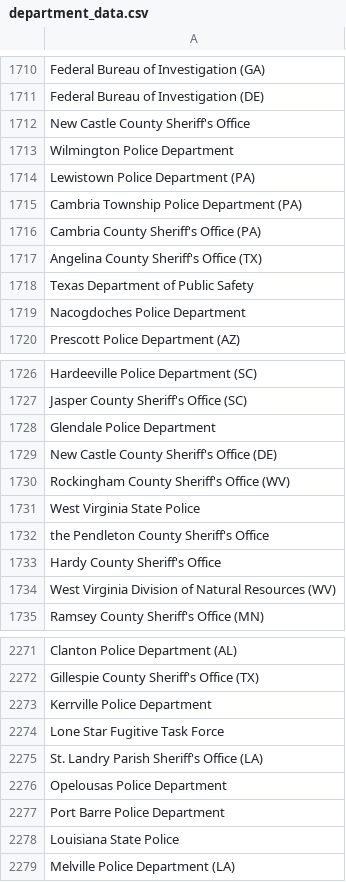
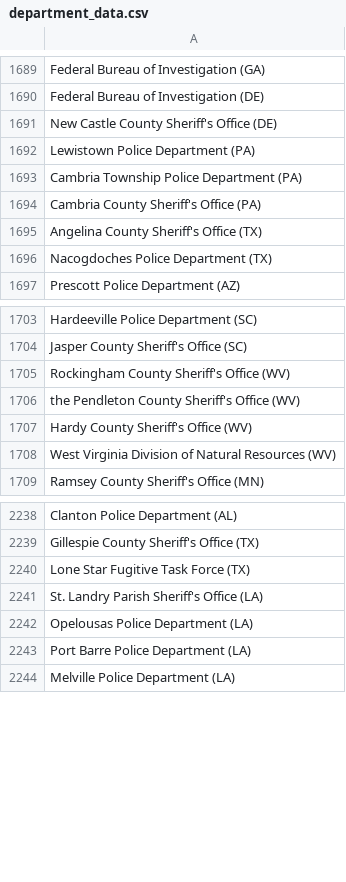
Before and after one commit to connorrothschild/police-killings-v1, a CSV file: data/department_data.csv, drawn as a sheet; only a part is shown, gaps mark what is left out; the diff covers the shown part only.

Commit message:
add state selector functionality

```diff
--- a/data/department_data.csv
+++ b/data/department_data.csv
@@ -1711,4 +1690,3 @@
 "Federal Bureau of Investigation (DE)"
-"New Castle County Sheriff's Office"
-"Wilmington Police Department"
+"New Castle County Sheriff's Office (DE)"
 "Lewistown Police Department (PA)"
@@ -1717,4 +1695,3 @@
 "Angelina County Sheriff's Office (TX)"
-"Texas Department of Public Safety"
-"Nacogdoches Police Department"
+"Nacogdoches Police Department (TX)"
 "Prescott Police Department (AZ)"
@@ -1727,8 +1704,5 @@
 "Jasper County Sheriff's Office (SC)"
-"Glendale Police Department"
-"New Castle County Sheriff's Office (DE)"
 "Rockingham County Sheriff's Office (WV)"
-"West Virginia State Police"
-"the Pendleton County Sheriff's Office"
-"Hardy County Sheriff's Office"
+"the Pendleton County Sheriff's Office (WV)"
+"Hardy County Sheriff's Office (WV)"
 "West Virginia Division of Natural Resources (WV)"
@@ -2272,8 +2239,6 @@
 "Gillespie County Sheriff's Office (TX)"
-"Kerrville Police Department"
-"Lone Star Fugitive Task Force"
+"Lone Star Fugitive Task Force (TX)"
 "St. Landry Parish Sheriff's Office (LA)"
-"Opelousas Police Department"
-"Port Barre Police Department"
-"Louisiana State Police"
+"Opelousas Police Department (LA)"
+"Port Barre Police Department (LA)"
 "Melville Police Department (LA)"
```
Also changed, not shown: 2 added rows, 48 removed rows and 87 edited cells elsewhere in this file, 5 other files.
